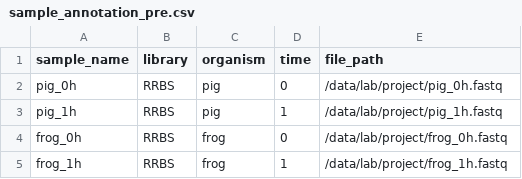
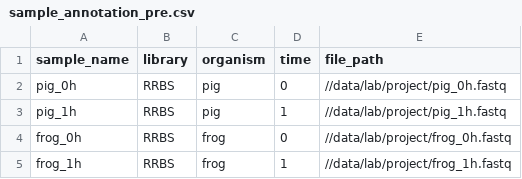
Before and after one commit to pepkit/pepr, a CSV file: inst/extdata/example_derived/sample_annotation_pre.csv, drawn as a sheet; the diff names each change by its address in the sheet, - before the commit and + after, or states it on an @@ line.

Commit message:
Rename and improve the derived columns vignette

```diff
--- a/inst/extdata/example_derived/sample_annotation_pre.csv
+++ b/inst/extdata/example_derived/sample_annotation_pre.csv
-E2 (file_path): /data/lab/project/pig_0h.fastq
+E2 (file_path): //data/lab/project/pig_0h.fastq
-E3 (file_path): /data/lab/project/pig_1h.fastq
+E3 (file_path): //data/lab/project/pig_1h.fastq
-E4 (file_path): /data/lab/project/frog_0h.fastq
+E4 (file_path): //data/lab/project/frog_0h.fastq
-E5 (file_path): /data/lab/project/frog_1h.fastq
+E5 (file_path): //data/lab/project/frog_1h.fastq
```
Also changed, not shown: 2 other files.
